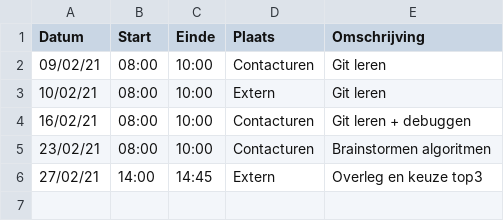
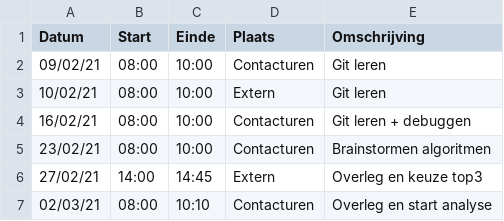
Before and after one commit to rtalwar2/WELCOME-TO-THE-MATRIX, a CSV file: logboeken/VanAckerGaÃ©tan.csv, drawn as a sheet.

Commit message:
Update VanAckerGaÃ©tan.csv

```diff
--- a/logboeken/VanAckerGaÃ©tan.csv
+++ b/logboeken/VanAckerGaÃ©tan.csv
@@ -6 +6,2 @@ Datum,Start,Einde,Plaats,Omschrijving
 27/02/21,14:00,14:45,Extern,Overleg en keuze top3
+02/03/21,08:00,10:10,Contacturen,Overleg en start analyse
```
